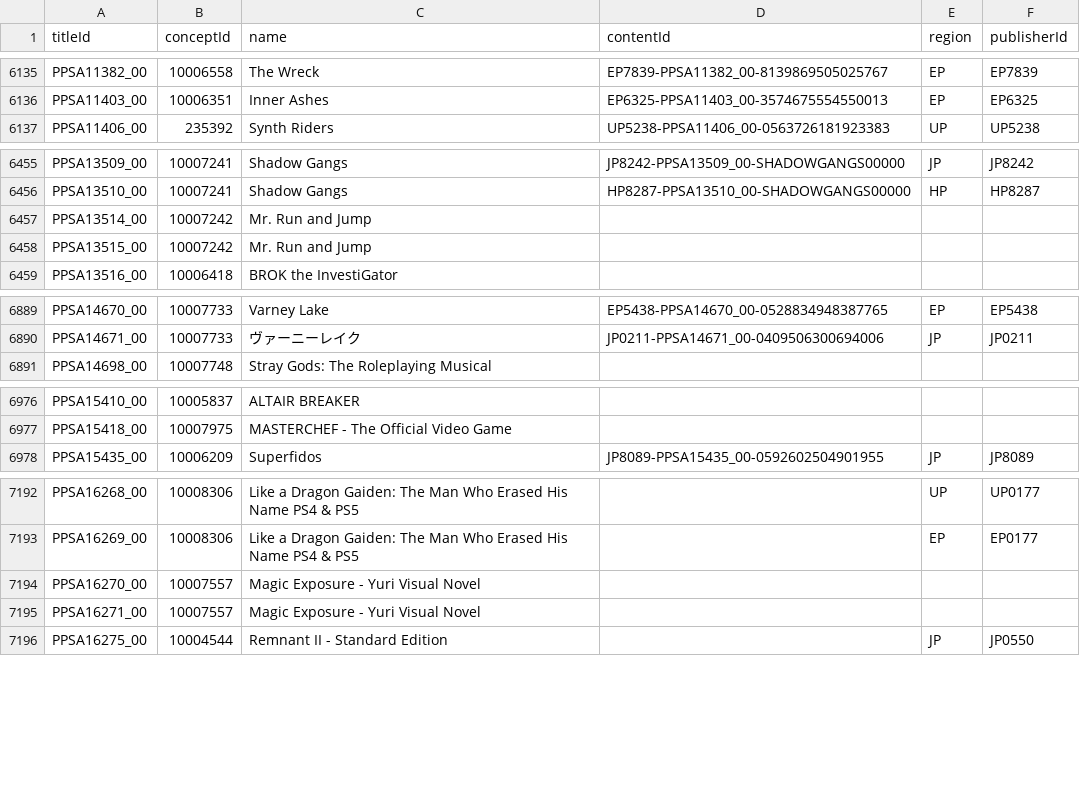
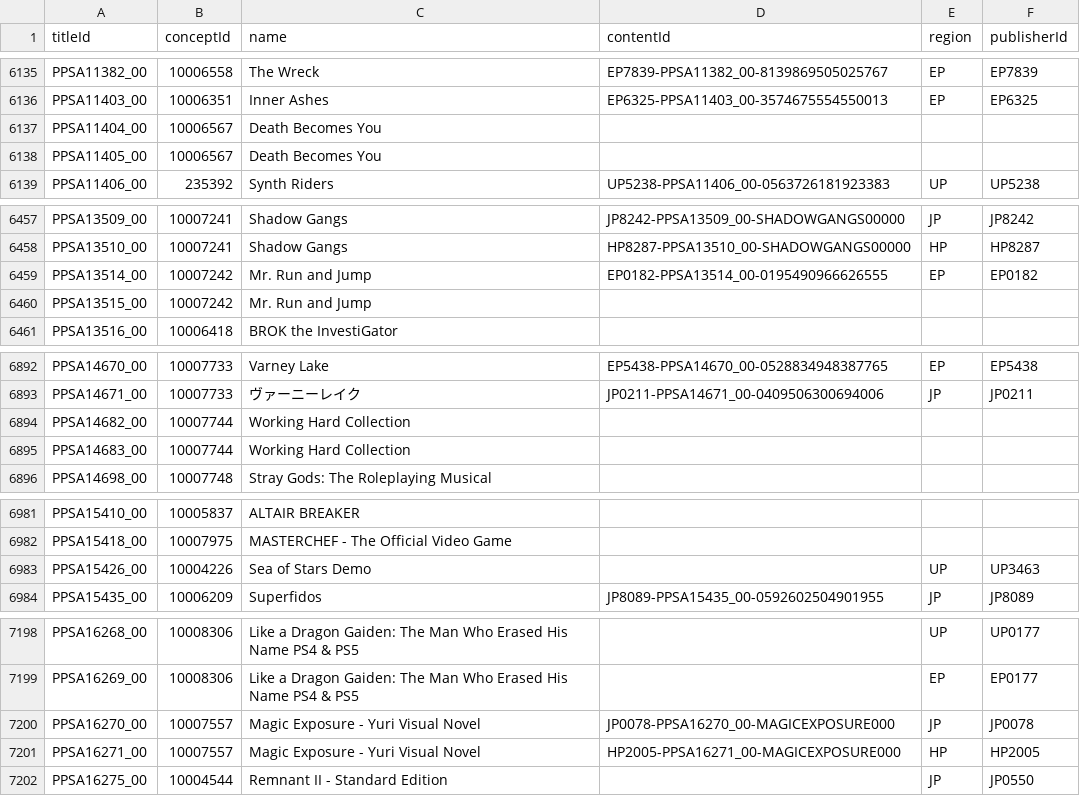
Before and after one commit to andshrew/PlayStation-Titles, a TSV file: PS5_Titles.tsv, drawn as a sheet; only a part is shown, gaps mark what is left out; the diff covers the shown part only.

Commit message:
Refreshed title data

```diff
--- a/PS5_Titles.tsv
+++ b/PS5_Titles.tsv
@@ -6136,2 +6136,4 @@ PPSA11382_00	10006558	The Wreck	EP7839-PPSA11382_00-8139869505025767	EP	EP7839
 PPSA11403_00	10006351	Inner Ashes	EP6325-PPSA11403_00-3574675554550013	EP	EP6325
+PPSA11404_00	10006567	Death Becomes You			
+PPSA11405_00	10006567	Death Becomes You			
 PPSA11406_00	235392	Synth Riders	UP5238-PPSA11406_00-0563726181923383	UP	UP5238
@@ -6456,3 +6458,3 @@ PPSA13509_00	10007241	Shadow Gangs	JP8242-PPSA13509_00-SHADOWGANGS00000	JP	JP824
 PPSA13510_00	10007241	Shadow Gangs	HP8287-PPSA13510_00-SHADOWGANGS00000	HP	HP8287
-PPSA13514_00	10007242	Mr. Run and Jump			
+PPSA13514_00	10007242	Mr. Run and Jump	EP0182-PPSA13514_00-0195490966626555	EP	EP0182
 PPSA13515_00	10007242	Mr. Run and Jump			
@@ -6890,2 +6893,4 @@ PPSA14670_00	10007733	Varney Lake	EP5438-PPSA14670_00-0528834948387765	EP	EP5438
 PPSA14671_00	10007733	ヴァーニーレイク	JP0211-PPSA14671_00-0409506300694006	JP	JP0211
+PPSA14682_00	10007744	Working Hard Collection			
+PPSA14683_00	10007744	Working Hard Collection			
 PPSA14698_00	10007748	Stray Gods: The Roleplaying Musical			
@@ -6977,2 +6982,3 @@ PPSA15410_00	10005837	ALTAIR BREAKER
 PPSA15418_00	10007975	MASTERCHEF - The Official Video Game			
+PPSA15426_00	10004226	Sea of Stars Demo		UP	UP3463
 PPSA15435_00	10006209	Superfidos	JP8089-PPSA15435_00-0592602504901955	JP	JP8089
@@ -7193,4 +7199,4 @@ PPSA16268_00	10008306	Like a Dragon Gaiden: The Man Who Erased His Name PS4 & PS
 PPSA16269_00	10008306	Like a Dragon Gaiden: The Man Who Erased His Name PS4 & PS5		EP	EP0177
-PPSA16270_00	10007557	Magic Exposure - Yuri Visual Novel			
-PPSA16271_00	10007557	Magic Exposure - Yuri Visual Novel			
+PPSA16270_00	10007557	Magic Exposure - Yuri Visual Novel	JP0078-PPSA16270_00-MAGICEXPOSURE000	JP	JP0078
+PPSA16271_00	10007557	Magic Exposure - Yuri Visual Novel	HP2005-PPSA16271_00-MAGICEXPOSURE000	HP	HP2005
 PPSA16275_00	10004544	Remnant II - Standard Edition		JP	JP0550
```
Also changed, not shown: 1 added row and 3 edited cells elsewhere in this file, PS5_Titles_by_Concept.tsv, PS5_Titles_by_Name.tsv, 23 other files.
